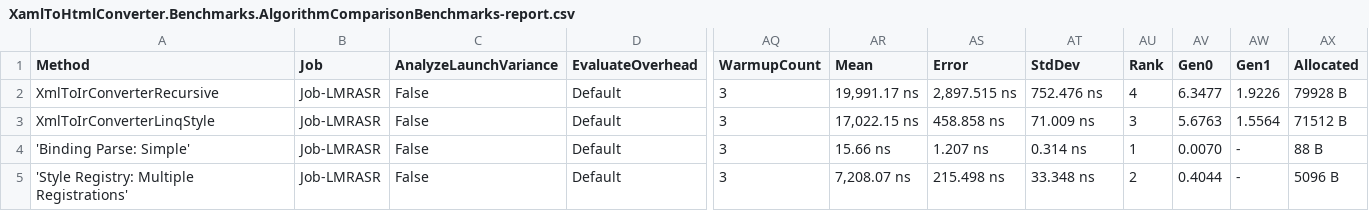
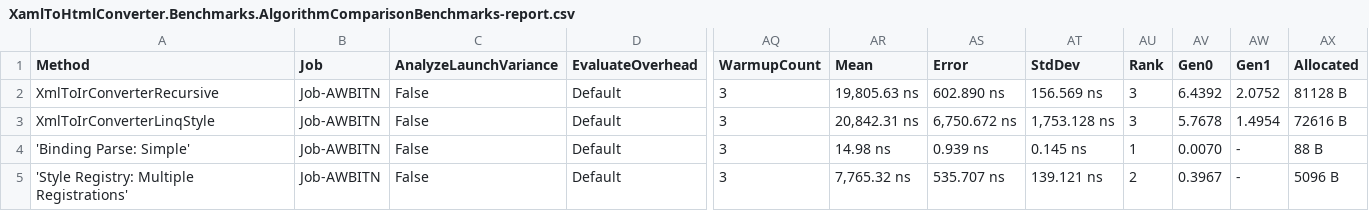
Before and after one commit to RishitaSrivastava/XamlToHtmlConverter, a CSV file: XamlToHtmlConverter.Benchmarks/BenchmarkDotNet.Artifacts/results/XamlToHtmlConverter.Benchmarks.AlgorithmComparisonBenchmarks-report.csv, drawn as a sheet; only a part is shown, gaps mark what is left out; the diff names each change by its address in the sheet, - before the commit and + after, or states it on an @@ line.

```diff
--- a/XamlToHtmlConverter.Benchmarks/BenchmarkDotNet.Artifacts/results/XamlToHtmlConverter.Benchmarks.AlgorithmComparisonBenchmarks-report.csv
+++ b/XamlToHtmlConverter.Benchmarks/BenchmarkDotNet.Artifacts/results/XamlToHtmlConverter.Benchmarks.AlgorithmComparisonBenchmarks-report.csv
-B2:B5 (Job): Job-LMRASR
+B2:B5 (Job): Job-AWBITN
-AR2 (Mean): 19,991.17 ns
+AR2 (Mean): 19,805.63 ns
-AS2 (Error): 2,897.515 ns
+AS2 (Error): 602.890 ns
-AT2 (StdDev): 752.476 ns
+AT2 (StdDev): 156.569 ns
-AU2 (Rank): 4
+AU2 (Rank): 3
-AV2 (Gen0): 6.3477
+AV2 (Gen0): 6.4392
-AW2 (Gen1): 1.9226
+AW2 (Gen1): 2.0752
-AX2 (Allocated): 79928 B
+AX2 (Allocated): 81128 B
-AR3 (Mean): 17,022.15 ns
+AR3 (Mean): 20,842.31 ns
-AS3 (Error): 458.858 ns
+AS3 (Error): 6,750.672 ns
-AT3 (StdDev): 71.009 ns
+AT3 (StdDev): 1,753.128 ns
-AV3 (Gen0): 5.6763
+AV3 (Gen0): 5.7678
-AW3 (Gen1): 1.5564
+AW3 (Gen1): 1.4954
-AX3 (Allocated): 71512 B
+AX3 (Allocated): 72616 B
-AR4 (Mean): 15.66 ns
+AR4 (Mean): 14.98 ns
-AS4 (Error): 1.207 ns
+AS4 (Error): 0.939 ns
-AT4 (StdDev): 0.314 ns
+AT4 (StdDev): 0.145 ns
-AR5 (Mean): 7,208.07 ns
+AR5 (Mean): 7,765.32 ns
-AS5 (Error): 215.498 ns
+AS5 (Error): 535.707 ns
-AT5 (StdDev): 33.348 ns
+AT5 (StdDev): 139.121 ns
-AV5 (Gen0): 0.4044
+AV5 (Gen0): 0.3967
```
Also changed, not shown: XamlToHtmlConverter.Benchmarks/BenchmarkDotNet.Artifacts/results/XamlToHtmlConverter.Benchmarks.ComponentBenchmarks-report.csv, XamlToHtmlConverter.Benchmarks/BenchmarkDotNet.Artifacts/results/XamlToHtmlConverter.Benchmarks.ConversionPipelineBenchmarks-report.csv, 43 other files.
